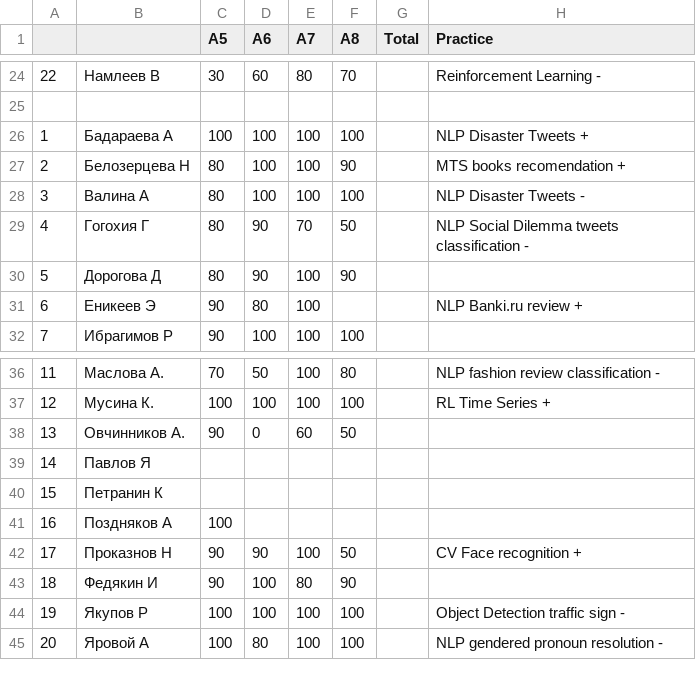
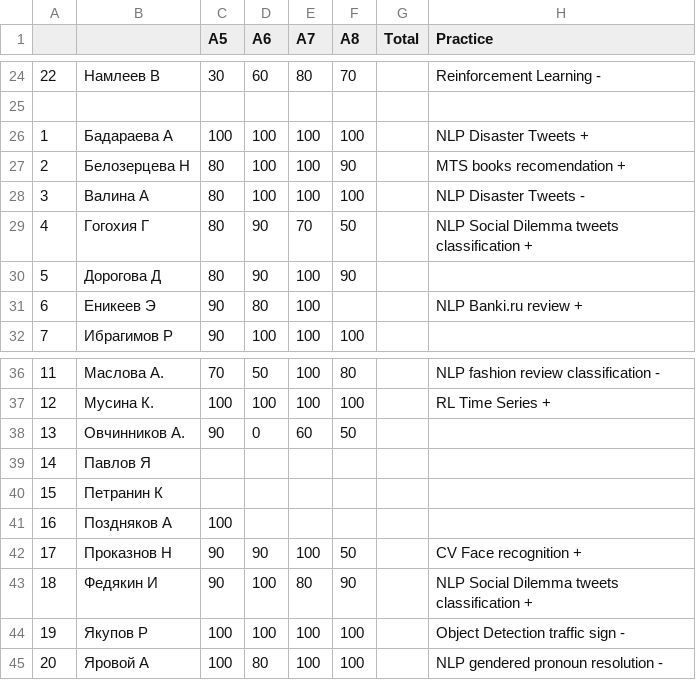
Before and after one commit to balezz/tad_ml_dl_2021, a CSV file: A5-8_results.csv, drawn as a sheet; only a part is shown, gaps mark what is left out.

Commit message:
Update A5-8_results.csv

```diff
--- a/A5-8_results.csv
+++ b/A5-8_results.csv
@@ -28,3 +28,3 @@
 3,Валина А,80,100,100,100,,NLP Disaster Tweets -
-4,Гогохия Г,80,90,70,50,,NLP Social Dilemma tweets classification -
+4,Гогохия Г,80,90,70,50,,NLP Social Dilemma tweets classification +
 5,Дорогова Д,80,90,100,90,,
@@ -42,3 +42,3 @@
 17,Проказнов Н,90,90,100,50,,CV Face recognition +
-18,Федякин И,90,100,80,90,,
+18,Федякин И,90,100,80,90,,NLP Social Dilemma tweets classification +
 19,Якупов Р,100,100,100,100,,Object Detection traffic sign -
```
